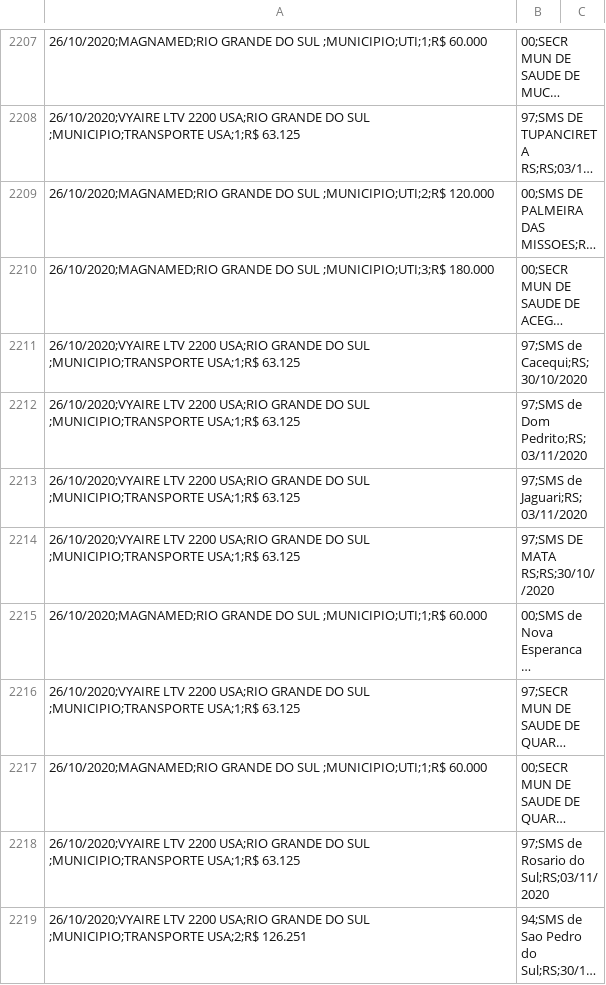
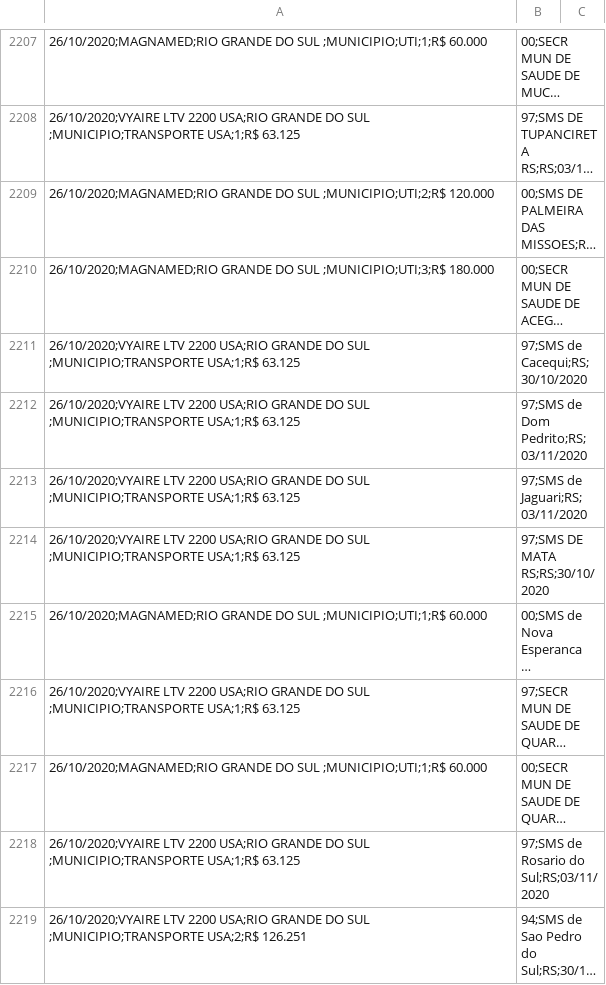
Before and after one commit to borgesconsultoriatutoria/ComputacaoCognitiva, a CSV file: respiradores_processado.csv, drawn as a sheet; only a part is shown, gaps mark what is left out; long unchanged cells end in …; the diff names each change by its address in the sheet, - before the commit and + after, or states it on an @@ line.

Commit message:
Update respiradores_processado.csv

```diff
--- a/respiradores_processado.csv
+++ b/respiradores_processado.csv
-B2214: 97;SMS DE MATA RS;RS;30/10//2020
+B2214: 97;SMS DE MATA RS;RS;30/10/2020
```
